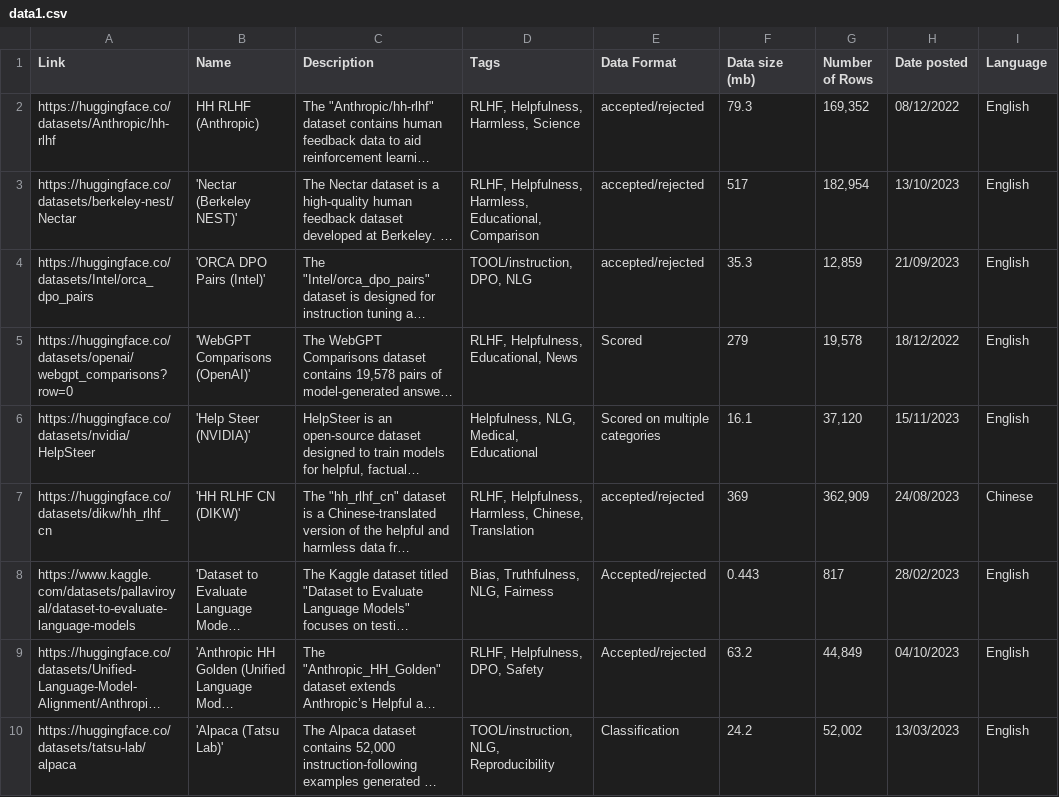
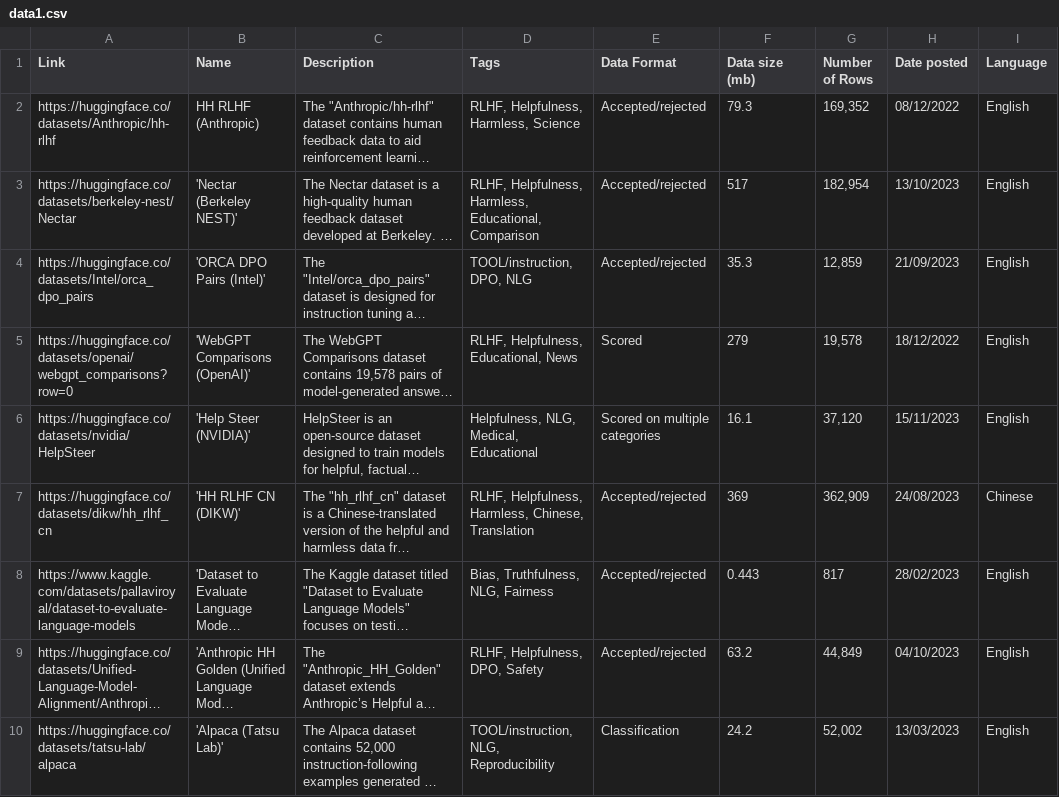
Before and after one commit to rahulsharma-fullstack/Human-Feedback-Data-Library, a CSV file: DataSetup/data1.csv, drawn as a sheet; only a part is shown; long unchanged cells end in …; the diff names each change by its address in the sheet, - before the commit and + after, or states it on an @@ line.

Commit message:
testing and verification for DB and data

```diff
--- a/DataSetup/data1.csv
+++ b/DataSetup/data1.csv
-E2:E4 (Data Format): accepted/rejected
+E2:E4 (Data Format): Accepted/rejected
-E7 (Data Format): accepted/rejected
+E7 (Data Format): Accepted/rejected
```
Also changed, not shown: 1 other file.
